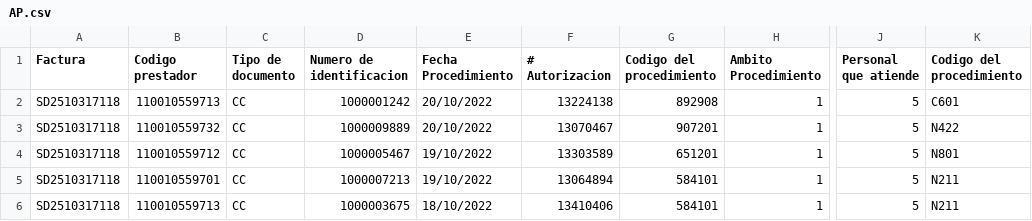
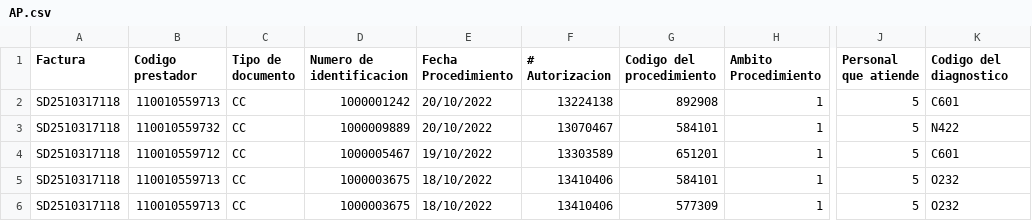
Before and after one commit to javieribanez17/auditAI, a CSV file: data/AP.csv, drawn as a sheet; only a part is shown, gaps mark what is left out; the diff names each change by its address in the sheet, - before the commit and + after, or states it on an @@ line.

```diff
--- a/data/AP.csv
+++ b/data/AP.csv
-K1: Codigo del procedimiento
+K1: Codigo del diagnostico
-G3 (Codigo del procedimiento): 907201
+G3 (Codigo del procedimiento): 584101
-K4 (Codigo del diagnostico): N801
+K4 (Codigo del diagnostico): C601
-B5 (Codigo prestador): 110010559701
+B5 (Codigo prestador): 110010559713
-D5 (Numero de identificacion): 1000007213
+D5 (Numero de identificacion): 1000003675
-E5 (Fecha Procedimiento): 19/10/2022
+E5 (Fecha Procedimiento): 18/10/2022
-F5 (# Autorizacion): 13064894
+F5 (# Autorizacion): 13410406
-K5:K6 (Codigo del diagnostico): N211
+K5:K6 (Codigo del diagnostico): O232
-G6 (Codigo del procedimiento): 584101
+G6 (Codigo del procedimiento): 577309
```
Also changed, not shown: data/RESULT.csv, 6 other files.
